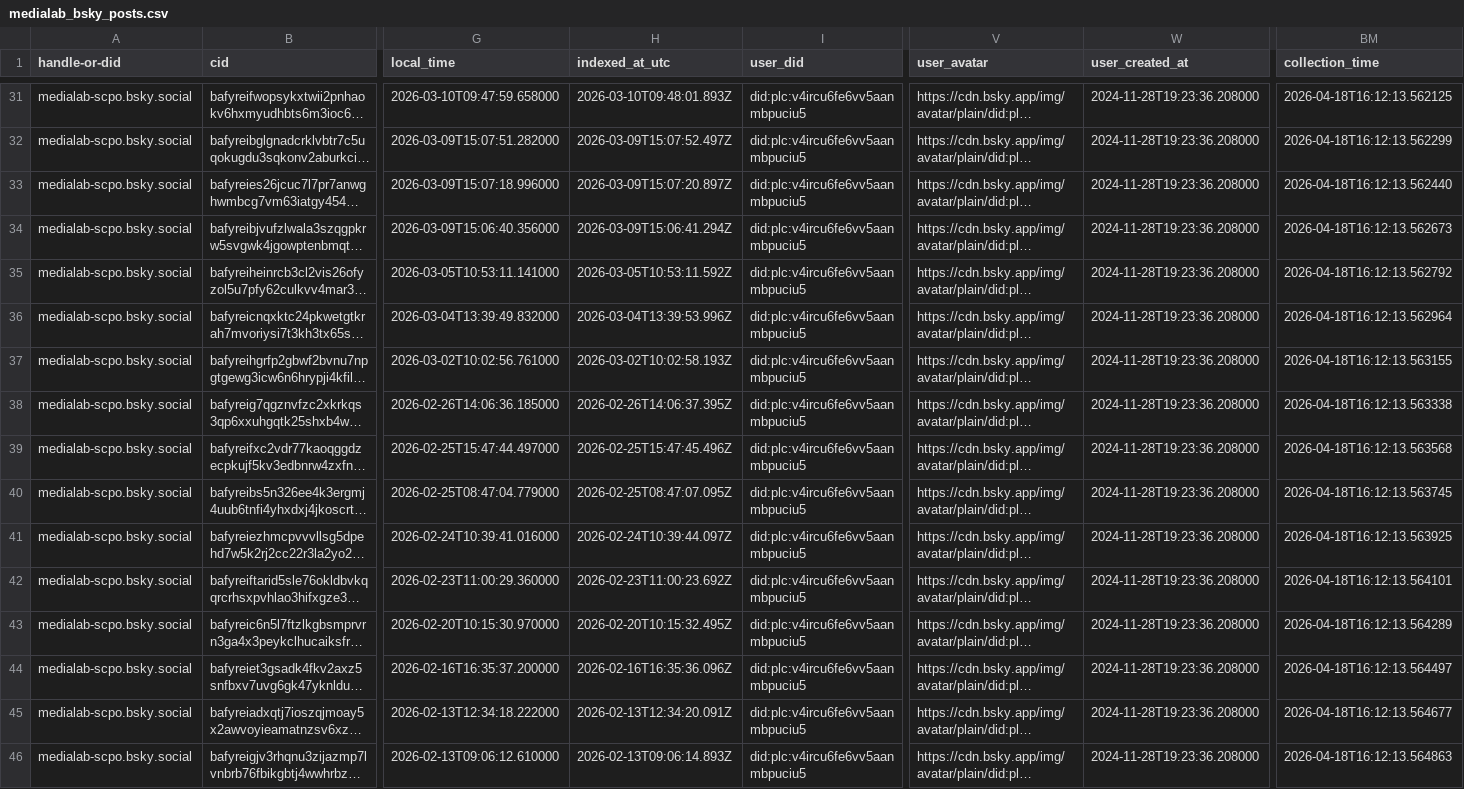
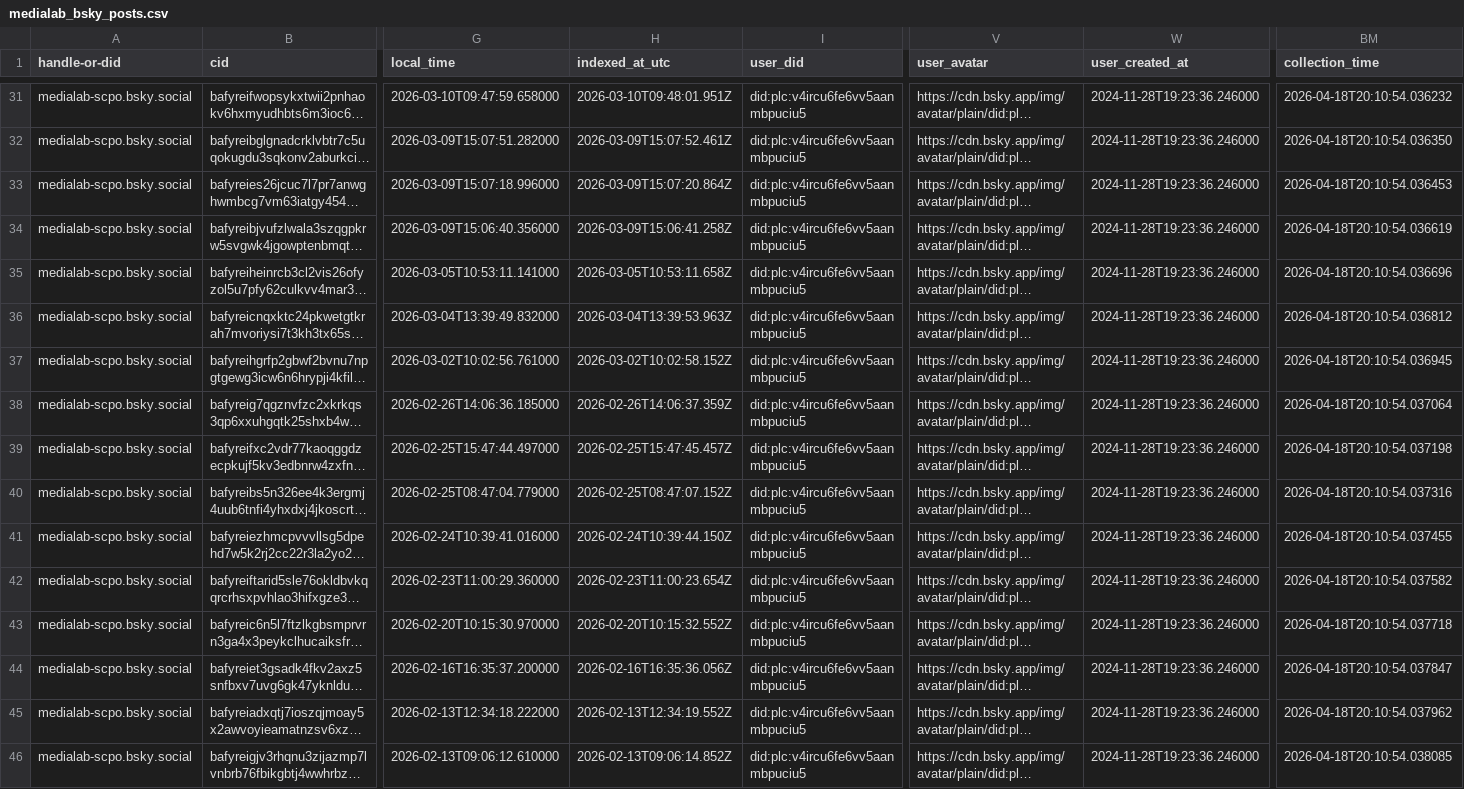
Before and after one commit to medialab/website-medialab-bsky-posts, a CSV file: data/medialab_bsky_posts.csv, drawn as a sheet; only a part is shown, gaps mark what is left out; long unchanged cells end in …; the diff covers the shown part only; the diff names each change by its address in the sheet, - before the commit and + after, or states it on an @@ line.

```diff
--- a/data/medialab_bsky_posts.csv
+++ b/data/medialab_bsky_posts.csv
-H31 (indexed_at_utc): 2026-03-10T09:48:01.893Z
+H31 (indexed_at_utc): 2026-03-10T09:48:01.951Z
-W31:W46 (user_created_at): 2024-11-28T19:23:36.208000
+W31:W46 (user_created_at): 2024-11-28T19:23:36.246000
-BM31 (collection_time): 2026-04-18T16:12:13.562125
+BM31 (collection_time): 2026-04-18T20:10:54.036232
-H32 (indexed_at_utc): 2026-03-09T15:07:52.497Z
+H32 (indexed_at_utc): 2026-03-09T15:07:52.461Z
-BM32 (collection_time): 2026-04-18T16:12:13.562299
+BM32 (collection_time): 2026-04-18T20:10:54.036350
-H33 (indexed_at_utc): 2026-03-09T15:07:20.897Z
+H33 (indexed_at_utc): 2026-03-09T15:07:20.864Z
-BM33 (collection_time): 2026-04-18T16:12:13.562440
+BM33 (collection_time): 2026-04-18T20:10:54.036453
-H34 (indexed_at_utc): 2026-03-09T15:06:41.294Z
+H34 (indexed_at_utc): 2026-03-09T15:06:41.258Z
-BM34 (collection_time): 2026-04-18T16:12:13.562673
+BM34 (collection_time): 2026-04-18T20:10:54.036619
-H35 (indexed_at_utc): 2026-03-05T10:53:11.592Z
+H35 (indexed_at_utc): 2026-03-05T10:53:11.658Z
-BM35 (collection_time): 2026-04-18T16:12:13.562792
+BM35 (collection_time): 2026-04-18T20:10:54.036696
-H36 (indexed_at_utc): 2026-03-04T13:39:53.996Z
+H36 (indexed_at_utc): 2026-03-04T13:39:53.963Z
-BM36 (collection_time): 2026-04-18T16:12:13.562964
+BM36 (collection_time): 2026-04-18T20:10:54.036812
-H37 (indexed_at_utc): 2026-03-02T10:02:58.193Z
+H37 (indexed_at_utc): 2026-03-02T10:02:58.152Z
-BM37 (collection_time): 2026-04-18T16:12:13.563155
+BM37 (collection_time): 2026-04-18T20:10:54.036945
-H38 (indexed_at_utc): 2026-02-26T14:06:37.395Z
+H38 (indexed_at_utc): 2026-02-26T14:06:37.359Z
-BM38 (collection_time): 2026-04-18T16:12:13.563338
+BM38 (collection_time): 2026-04-18T20:10:54.037064
-H39 (indexed_at_utc): 2026-02-25T15:47:45.496Z
+H39 (indexed_at_utc): 2026-02-25T15:47:45.457Z
-BM39 (collection_time): 2026-04-18T16:12:13.563568
+BM39 (collection_time): 2026-04-18T20:10:54.037198
-H40 (indexed_at_utc): 2026-02-25T08:47:07.095Z
+H40 (indexed_at_utc): 2026-02-25T08:47:07.152Z
-BM40 (collection_time): 2026-04-18T16:12:13.563745
+BM40 (collection_time): 2026-04-18T20:10:54.037316
-H41 (indexed_at_utc): 2026-02-24T10:39:44.097Z
+H41 (indexed_at_utc): 2026-02-24T10:39:44.150Z
-BM41 (collection_time): 2026-04-18T16:12:13.563925
+BM41 (collection_time): 2026-04-18T20:10:54.037455
-H42 (indexed_at_utc): 2026-02-23T11:00:23.692Z
+H42 (indexed_at_utc): 2026-02-23T11:00:23.654Z
-BM42 (collection_time): 2026-04-18T16:12:13.564101
+BM42 (collection_time): 2026-04-18T20:10:54.037582
-H43 (indexed_at_utc): 2026-02-20T10:15:32.495Z
+H43 (indexed_at_utc): 2026-02-20T10:15:32.552Z
-BM43 (collection_time): 2026-04-18T16:12:13.564289
+BM43 (collection_time): 2026-04-18T20:10:54.037718
-H44 (indexed_at_utc): 2026-02-16T16:35:36.096Z
+H44 (indexed_at_utc): 2026-02-16T16:35:36.056Z
-BM44 (collection_time): 2026-04-18T16:12:13.564497
+BM44 (collection_time): 2026-04-18T20:10:54.037847
-H45 (indexed_at_utc): 2026-02-13T12:34:20.091Z
+H45 (indexed_at_utc): 2026-02-13T12:34:19.552Z
-BM45 (collection_time): 2026-04-18T16:12:13.564677
+BM45 (collection_time): 2026-04-18T20:10:54.037962
-H46 (indexed_at_utc): 2026-02-13T09:06:14.893Z
+H46 (indexed_at_utc): 2026-02-13T09:06:14.852Z
-BM46 (collection_time): 2026-04-18T16:12:13.564863
+BM46 (collection_time): 2026-04-18T20:10:54.038085
```
Also changed, not shown: 105 edited cells elsewhere in this file.
